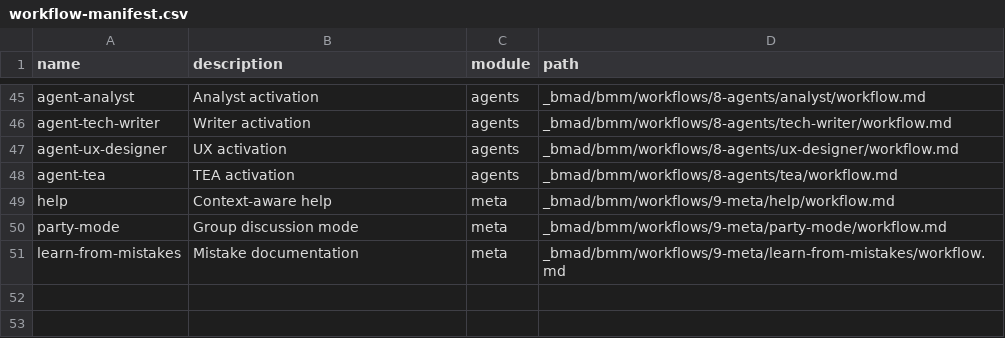
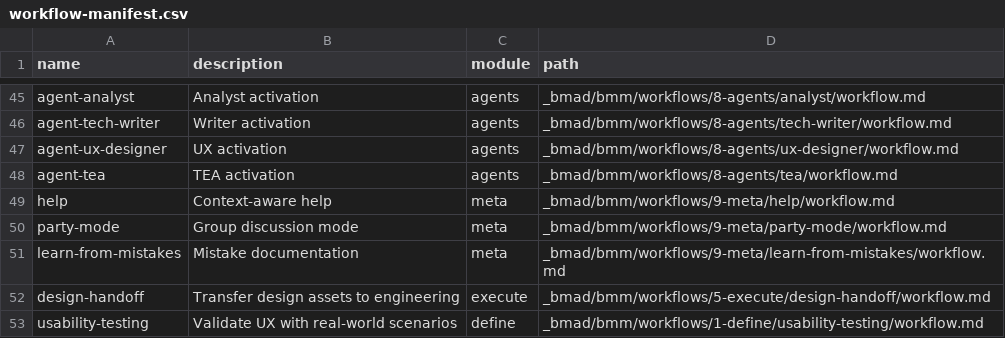
Before and after one commit to CivilEngineersCanAlsoCode/Shipquick, a CSV file: _bmad/_config/workflow-manifest.csv, drawn as a sheet; only a part is shown, gaps mark what is left out; the diff names each change by its address in the sheet, - before the commit and + after, or states it on an @@ line.

```diff
--- a/_bmad/_config/workflow-manifest.csv
+++ b/_bmad/_config/workflow-manifest.csv
+row 52: design-handoff | Transfer design assets to engineering | execute | _bmad/bmm/workflows/5-execute/design-handoff/workflow.md
+row 53: usability-testing | Validate UX with real-world scenarios | define | _bmad/bmm/workflows/1-define/usability-testing/workflow.md
```
Also changed, not shown: 22 other files.
